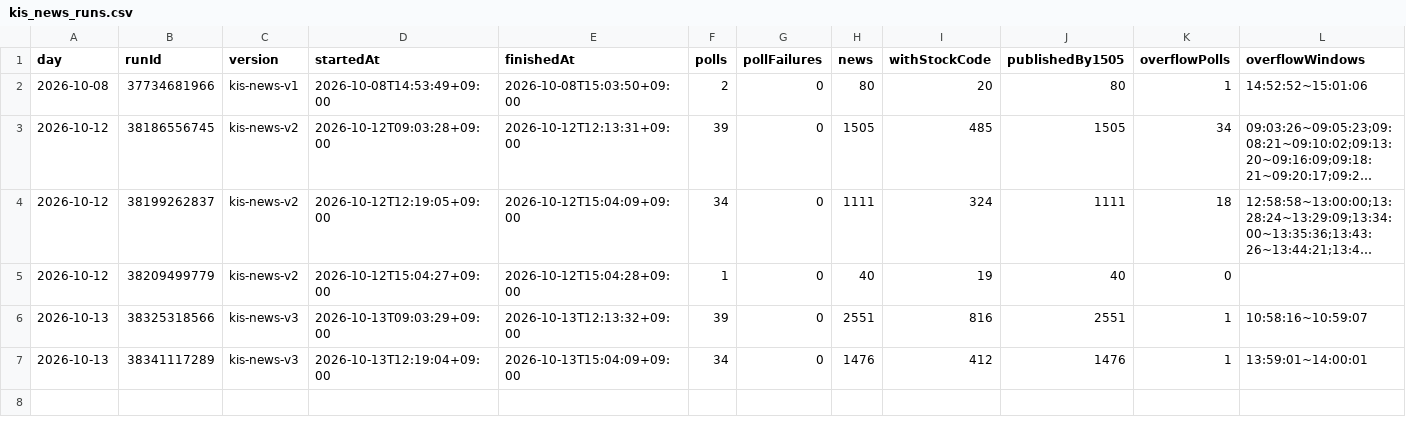
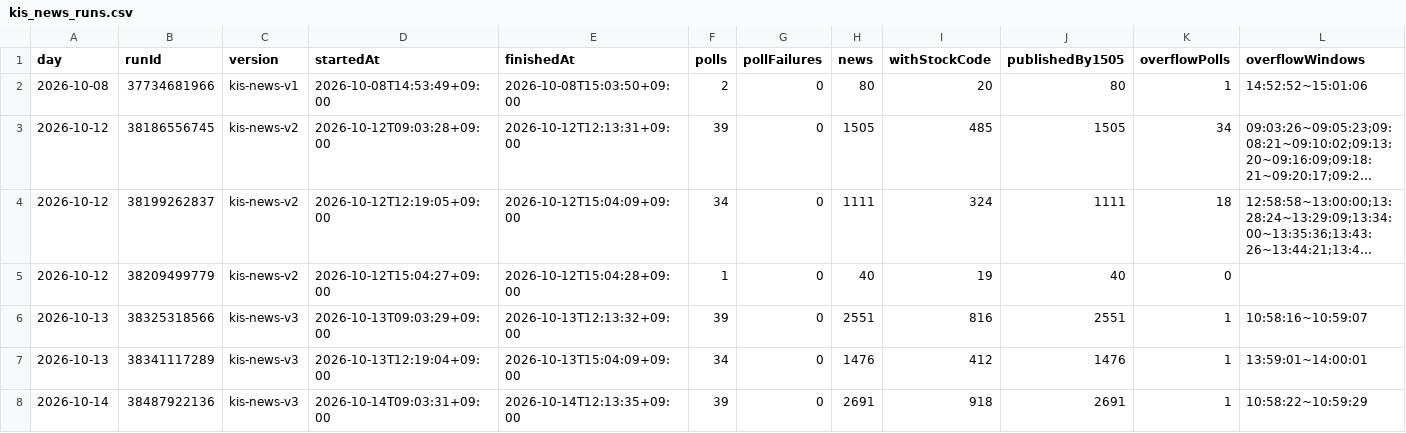
Before and after one commit to Hyeokgi/stock-omakase, a CSV file: data/research_runs/kis_news_runs.csv, drawn as a sheet; only a part is shown; long unchanged cells end in …; rows hold the shown columns only; the diff names each change by its address in the sheet, - before the commit and + after, or states it on an @@ line.

```diff
--- a/data/research_runs/kis_news_runs.csv
+++ b/data/research_runs/kis_news_runs.csv
+row 8: 2026-10-14 | 38487922136 | kis-news-v3 | 2026-10-14T09:03:31+09:00 | 2026-10-14T12:13:35+09:00 | 39 | 0 | 2691 | 918 | 2691 | 1 | 10:58:22~10:59:29
```
Also changed, not shown: data/research_runs/private_receipts.csv.
